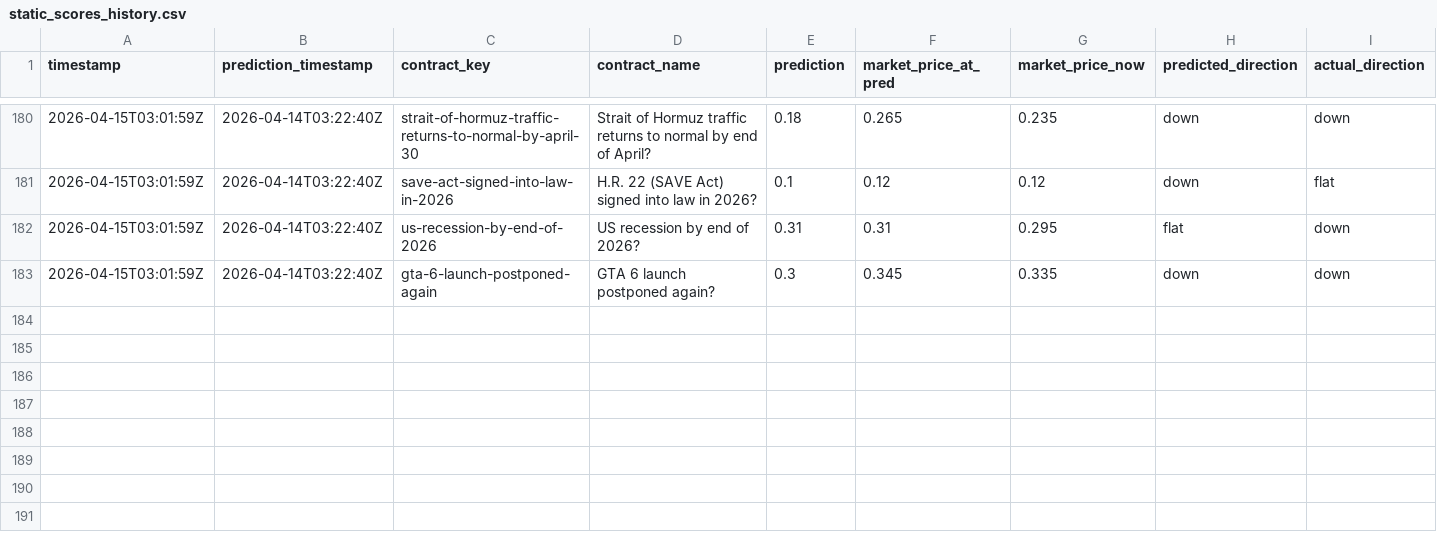
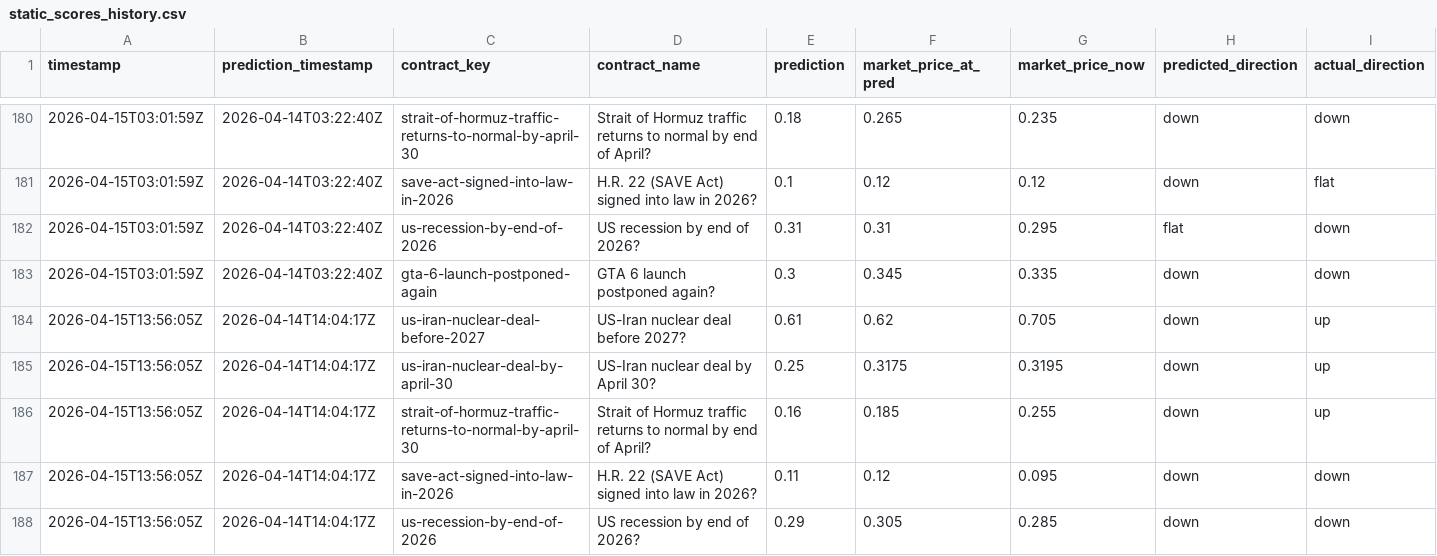
Before and after one commit to pairie-koh/Oracle-Labs-V2, a CSV file: static_scores_history.csv, drawn as a sheet; only a part is shown, gaps mark what is left out; rows hold the shown columns only; the diff names each change by its address in the sheet, - before the commit and + after, or states it on an @@ line.

```diff
--- a/static_scores_history.csv
+++ b/static_scores_history.csv
+row 184: 2026-04-15T13:56:05Z | 2026-04-14T14:04:17Z | us-iran-nuclear-deal-before-2027 | US-Iran nuclear deal before 2027? | 0.61 | 0.62 | 0.705 | down | up
+row 185: 2026-04-15T13:56:05Z | 2026-04-14T14:04:17Z | us-iran-nuclear-deal-by-april-30 | US-Iran nuclear deal by April 30? | 0.25 | 0.3175 | 0.3195 | down | up
+row 186: 2026-04-15T13:56:05Z | 2026-04-14T14:04:17Z | strait-of-hormuz-traffic-returns-to-normal-by-april-30 | Strait of Hormuz traffic returns to normal by end of April? | 0.16 | 0.185 | 0.255 | down | up
+row 187: 2026-04-15T13:56:05Z | 2026-04-14T14:04:17Z | save-act-signed-into-law-in-2026 | H.R. 22 (SAVE Act) signed into law in 2026? | 0.11 | 0.12 | 0.095 | down | down
+row 188: 2026-04-15T13:56:05Z | 2026-04-14T14:04:17Z | us-recession-by-end-of-2026 | US recession by end of 2026? | 0.29 | 0.305 | 0.285 | down | down
```
Also changed, not shown: price_history/prices.csv, scores_history.csv, 18 other files.
